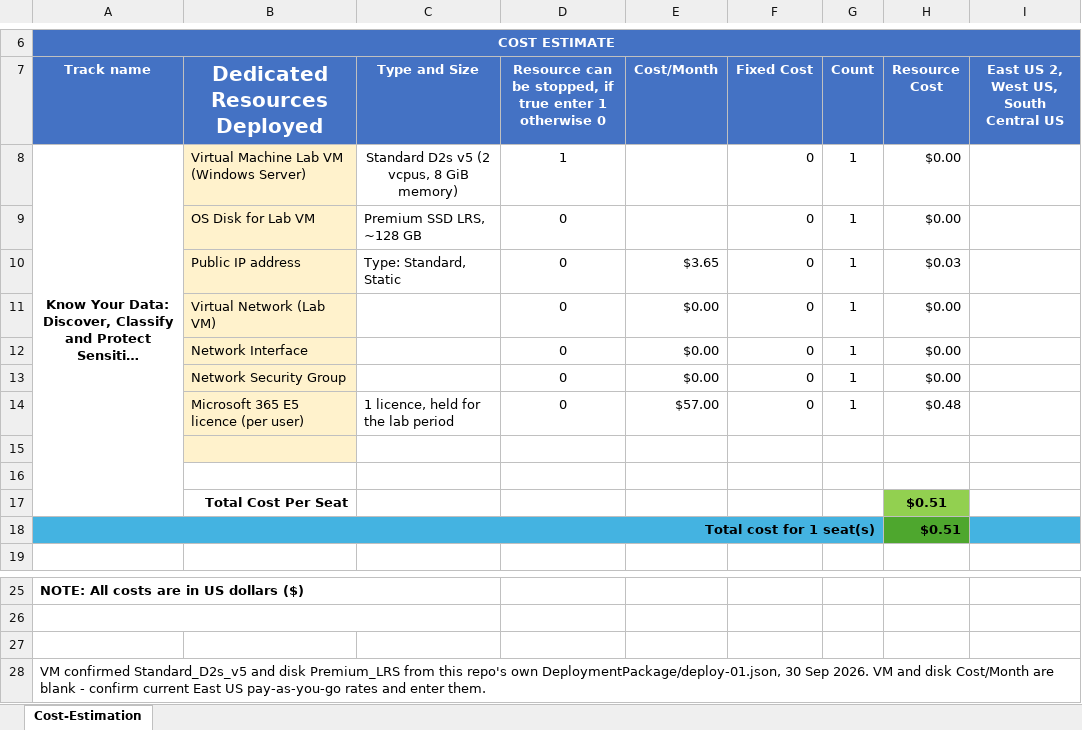
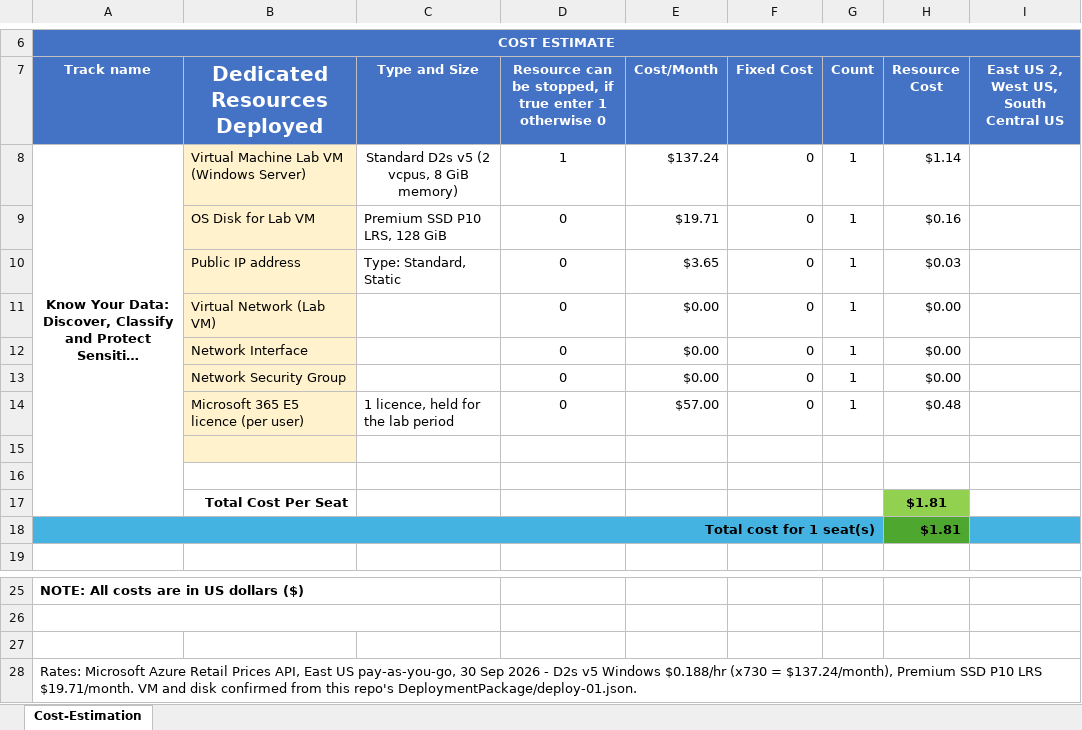
Before and after one commit to manojgowda-spektra/hiad-know-your-data-purview, an Excel workbook: cost-estimate/KnowYourData_Cost_Estimation-v2.xlsx, sheet Cost-Estimation, drawn as a sheet; only a part is shown, gaps mark what is left out; long unchanged cells end in …; values as stored, in another font and other column widths than the file's, no borders; the diff names each change by its address in the sheet, - before the commit and + after, or states it on an @@ line.

Commit message:
Cost estimate v2: fill VM and disk rates
Rates from the Microsoft Azure Retail Prices API, East US pay-as-you-go,
30 Sep 2026: Standard_D2s_v5 Windows $0.188/hr ($137.24/month at 730 h),
Premium SSD P10 LRS $19.71/month. Total per seat for 6 hours: $1.81
(Azure $1.34 + Microsoft 365 E5 licence $0.48).

```diff
--- a/cost-estimate/KnowYourData_Cost_Estimation-v2.xlsx (sheet Cost-Estimation)
+++ b/cost-estimate/KnowYourData_Cost_Estimation-v2.xlsx (sheet Cost-Estimation)
-E8 (Cost/Month): (empty)
+E8 (Cost/Month): $137.24
-H8 (Resource Cost): $0.00
+H8 (Resource Cost): $1.14
-C9 (Type and Size): Premium SSD LRS, ~128 GB
+C9 (Type and Size): Premium SSD P10 LRS, 128 GiB
-E9 (Cost/Month): (empty)
+E9 (Cost/Month): $19.71
-H9 (Resource Cost): $0.00
+H9 (Resource Cost): $0.16
-H17:H18 (Resource Cost): $0.51
+H17:H18 (Resource Cost): $1.81
-A28 (Track name): VM confirmed Standard_D2s_v5 and disk Premium_LRS from this repo's own DeploymentPackage/deploy-01.json, 30 Sep 2026. VM and disk Cost/Month are blank - confirm current East US pay-as-you-go rates and enter them.
+A28 (Track name): Rates: Microsoft Azure Retail Prices API, East US pay-as-you-go, 30 Sep 2026 - D2s v5 Windows $0.188/hr (x730 = $137.24/month), Premium SSD P10 LRS $19.71/month. VM and disk confirmed from this repo's DeploymentPackage/deploy-01.json.
```
